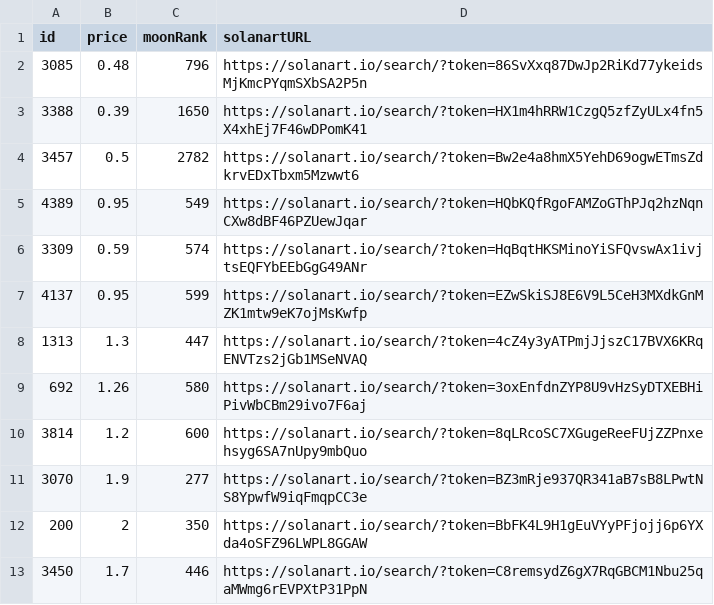
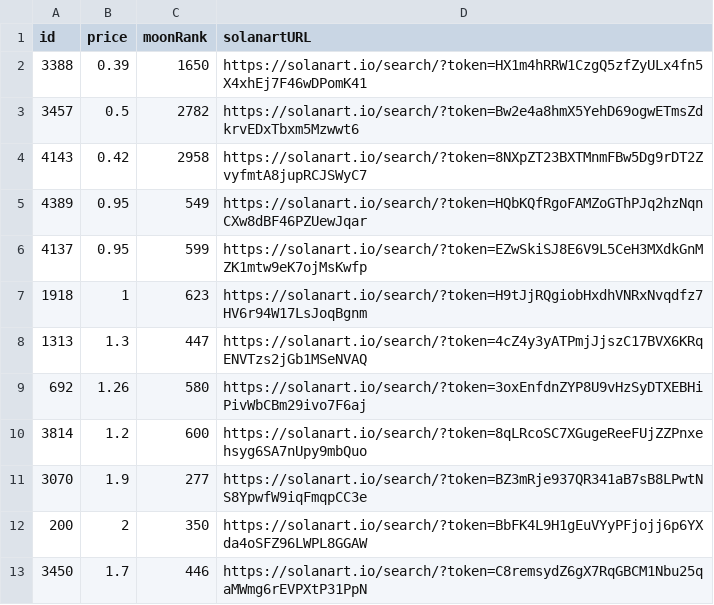
Before and after one commit to pgaspar/saibagang-monitor, a CSV file: picks-solanart.csv, drawn as a sheet.

Commit message:
Flat: latest data (2021-11-28T06:40:46.557Z) {   "date": "2021-11-28T06:40:46.557Z",   "files": [     {       "name": "data-magiceden.csv",       "deltaBytes": -186,       "source": "https://api-mainnet.magiceden.io/rpc/getListedNFTsByQuery?q=%7B%22%24match%22%3A%7B%22collectionSymbol%22%3A%22saiba_gang%22%7D%2C%22%24sort%22%3A%7B%22takerAmount%22%3A1%2C%22createdAt%22%3A-1%7D%7D"     },     {       "name": "data-solanart.csv",       "deltaBytes": -283,       "source": "https://qzlsklfacc.medianetwork.cloud/nft_for_sale?collection=saibagang"     },     {       "name": "picks-solanart.csv",       "deltaBytes": -2,       "source": "https://qzlsklfacc.medianetwork.cloud/nft_for_sale?collection=saibagang"     }   ] }

```diff
--- a/picks-solanart.csv
+++ b/picks-solanart.csv
@@ -1,8 +1,8 @@
 id,price,moonRank,solanartURL
-3085,0.48,796,https://solanart.io/search/?token=86SvXxq87DwJp2RiKd77ykeidsMjKmcPYqmSXbSA2P5n
 3388,0.39,1650,https://solanart.io/search/?token=HX1m4hRRW1CzgQ5zfZyULx4fn5X4xhEj7F46wDPomK41
 3457,0.5,2782,https://solanart.io/search/?token=Bw2e4a8hmX5YehD69ogwETmsZdkrvEDxTbxm5Mzwwt6
+4143,0.42,2958,https://solanart.io/search/?token=8NXpZT23BXTMnmFBw5Dg9rDT2ZvyfmtA8jupRCJSWyC7
 4389,0.95,549,https://solanart.io/search/?token=HQbKQfRgoFAMZoGThPJq2hzNqnCXw8dBF46PZUewJqar
-3309,0.59,574,https://solanart.io/search/?token=HqBqtHKSMinoYiSFQvswAx1ivjtsEQFYbEEbGgG49ANr
 4137,0.95,599,https://solanart.io/search/?token=EZwSkiSJ8E6V9L5CeH3MXdkGnMZK1mtw9eK7ojMsKwfp
+1918,1,623,https://solanart.io/search/?token=H9tJjRQgiobHxdhVNRxNvqdfz7HV6r94W17LsJoqBgnm
 1313,1.3,447,https://solanart.io/search/?token=4cZ4y3yATPmjJjszC17BVX6KRqENVTzs2jGb1MSeNVAQ
```
Also changed, not shown: data-magiceden.csv, data-solanart.csv.
